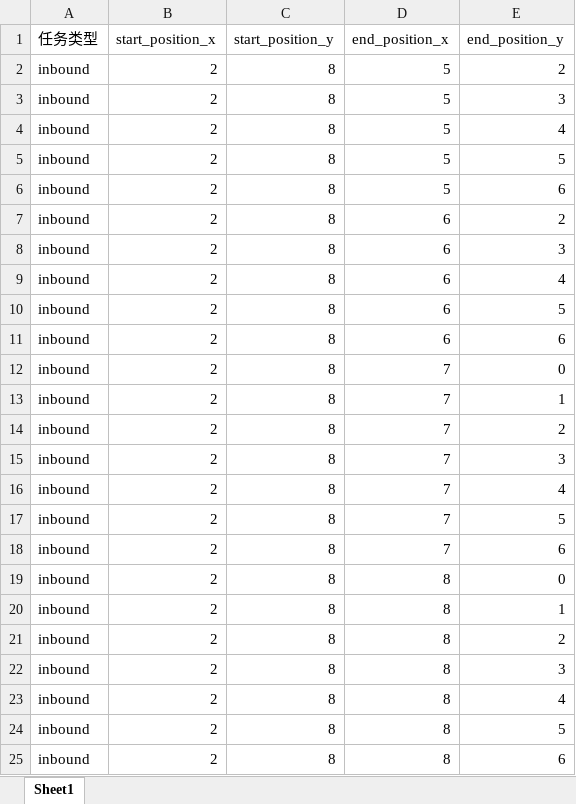
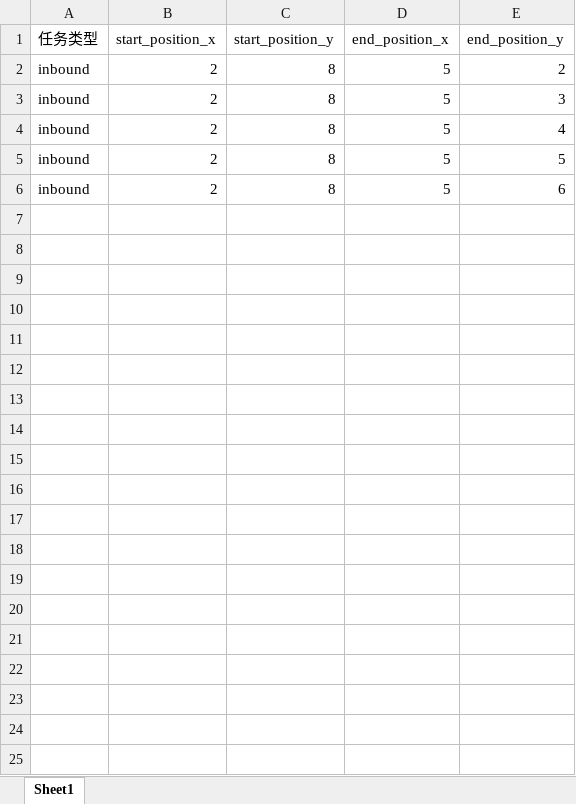
Before and after one commit to yipei917/route_plan, an Excel workbook: resource/task1_test.xlsx, sheet Sheet1, drawn as a sheet; only a part is shown; values as stored, in another font and other column widths than the file's, no borders; the diff covers the shown part only; the diff names each change by its address in the sheet, - before the commit and + after, or states it on an @@ line.

```diff
--- a/resource/task1_test.xlsx (sheet Sheet1)
+++ b/resource/task1_test.xlsx (sheet Sheet1)
-row 7: inbound | 2 | 8 | 6 | 2
-row 8: inbound | 2 | 8 | 6 | 3
-row 9: inbound | 2 | 8 | 6 | 4
-row 10: inbound | 2 | 8 | 6 | 5
-row 11: inbound | 2 | 8 | 6 | 6
-row 12: inbound | 2 | 8 | 7 | 0
-row 13: inbound | 2 | 8 | 7 | 1
-row 14: inbound | 2 | 8 | 7 | 2
-row 15: inbound | 2 | 8 | 7 | 3
-row 16: inbound | 2 | 8 | 7 | 4
-row 17: inbound | 2 | 8 | 7 | 5
-row 18: inbound | 2 | 8 | 7 | 6
-row 19: inbound | 2 | 8 | 8 | 0
-row 20: inbound | 2 | 8 | 8 | 1
-row 21: inbound | 2 | 8 | 8 | 2
-row 22: inbound | 2 | 8 | 8 | 3
-row 23: inbound | 2 | 8 | 8 | 4
-row 24: inbound | 2 | 8 | 8 | 5
-row 25: inbound | 2 | 8 | 8 | 6
```
Also changed, not shown: 14 removed rows elsewhere in this sheet, resource/test_map.xlsx, 8 other files.
